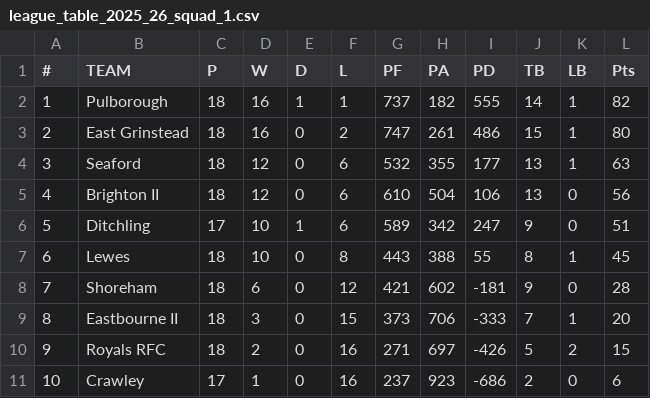
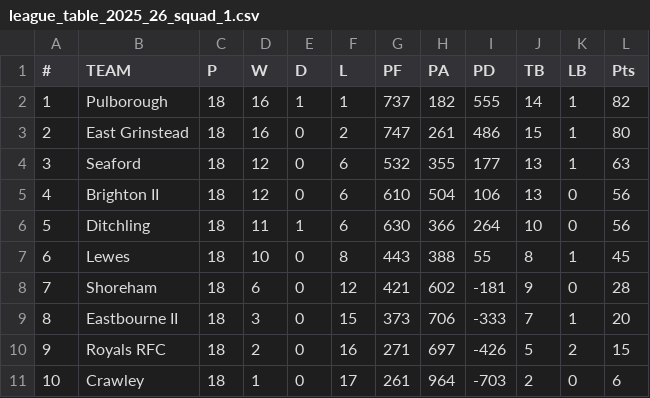
Before and after one commit to samnlindsay/egrfc-stats, a CSV file: data/league_table_2025_26_squad_1.csv, drawn as a sheet.

```diff
--- a/data/league_table_2025_26_squad_1.csv
+++ b/data/league_table_2025_26_squad_1.csv
@@ -5,3 +5,3 @@
 4,Brighton II,18,12,0,6,610,504,106,13,0,56
-5,Ditchling,17,10,1,6,589,342,247,9,0,51
+5,Ditchling,18,11,1,6,630,366,264,10,0,56
 6,Lewes,18,10,0,8,443,388,55,8,1,45
@@ -10,2 +10,2 @@
 9,Royals RFC,18,2,0,16,271,697,-426,5,2,15
-10,Crawley,17,1,0,16,237,923,-686,2,0,6
+10,Crawley,18,1,0,17,261,964,-703,2,0,6
```
Also changed, not shown: data/backend/scorer_coverage_audit.csv, data/matches_summary.csv, 41 other files.
